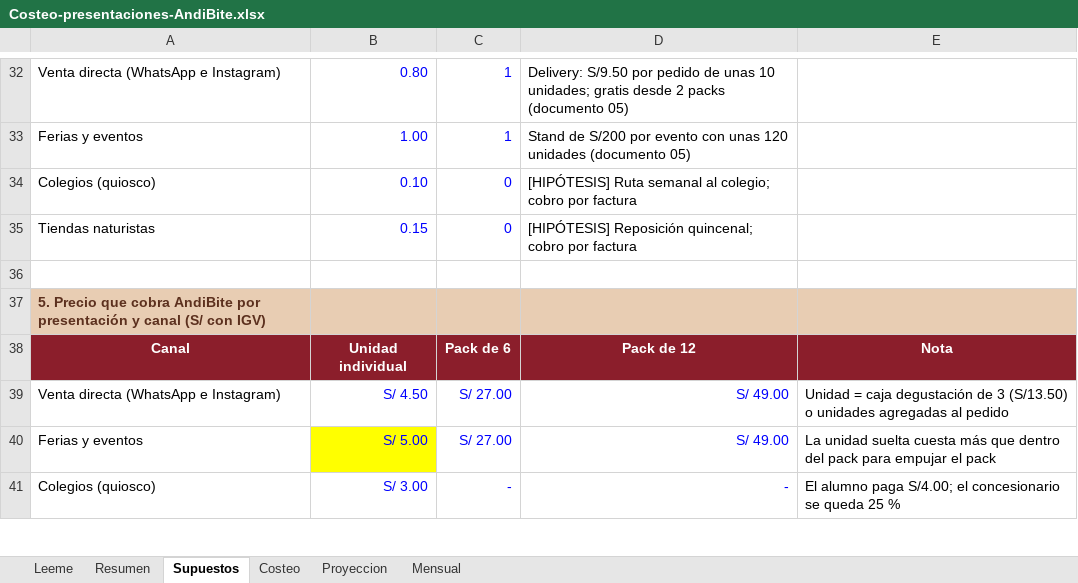
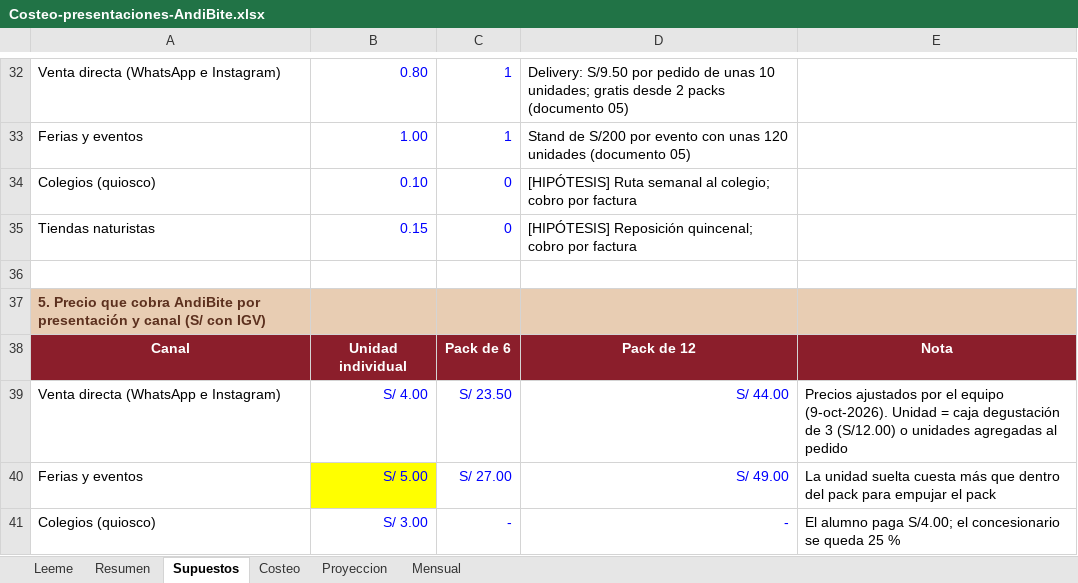
Before and after one commit to Darknow-web/Desarrollo-y-lanzamiento-de-producto-y-marca, an Excel workbook: 04-reformulacion/Costeo-presentaciones-AndiBite.xlsx, sheet Supuestos, drawn as a sheet; only a part is shown, gaps mark what is left out; values as stored, in another font and other column widths than the file's, no borders; the diff names each change by its address in the sheet, - before the commit and + after, or states it on an @@ line.

```diff
--- a/04-reformulacion/Costeo-presentaciones-AndiBite.xlsx (sheet Supuestos)
+++ b/04-reformulacion/Costeo-presentaciones-AndiBite.xlsx (sheet Supuestos)
-B39: S/ 4.50
+B39: S/ 4.00
-C39: S/ 27.00
+C39: S/ 23.50
-D39: S/ 49.00
+D39: S/ 44.00
-E39: Unidad = caja degustación de 3 (S/13.50) o unidades…
+E39: Precios ajustados por el equipo (9-oct-2026). Unidad = caja degustación de 3 (S/12.00) o unidades…
```
Also changed, not shown: sheet Mensual, sheet Proyeccion, sheet Resumen, sheet Costeo, 1 other file.
